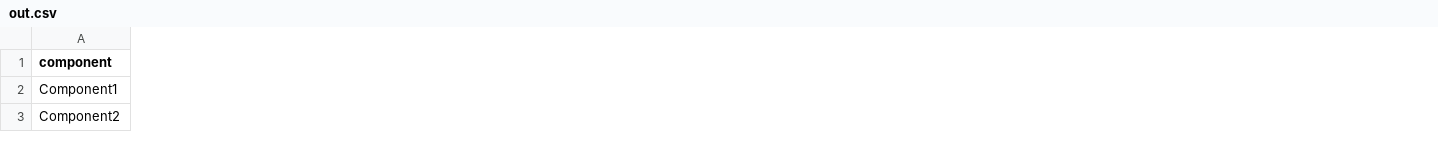
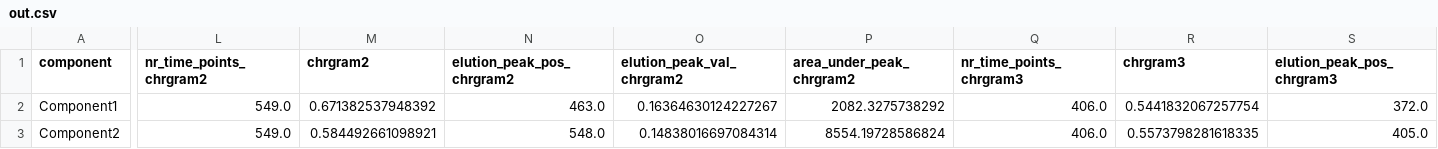
Before and after one commit to abuliga/WineID, a CSV file: out.csv, drawn as a sheet; only a part is shown, gaps mark what is left out; the diff covers the shown part only; the diff names each change by its address in the sheet, - before the commit and + after, or states it on an @@ line.

```diff
--- a/out.csv
+++ b/out.csv
+column L (nr_time_points_chrgram2), rows 2-3: 549.0 | 549.0
+column M (chrgram2), rows 2-3: 0.671382537948392 | 0.584492661098921
+column N (elution_peak_pos_chrgram2), rows 2-3: 463.0 | 548.0
+column O (elution_peak_val_chrgram2), rows 2-3: 0.16364630124227267 | 0.14838016697084314
+column P (area_under_peak_chrgram2), rows 2-3: 2082.3275738292 | 8554.19728586824
+column Q (nr_time_points_chrgram3), rows 2-3: 406.0 | 406.0
+column R (chrgram3), rows 2-3: 0.5441832067257754 | 0.5573798281618335
+column S (elution_peak_pos_chrgram3), rows 2-3: 372.0 | 405.0
```
Also changed, not shown: 2 added columns and 18 edited cells elsewhere in this file, 6 other files.
